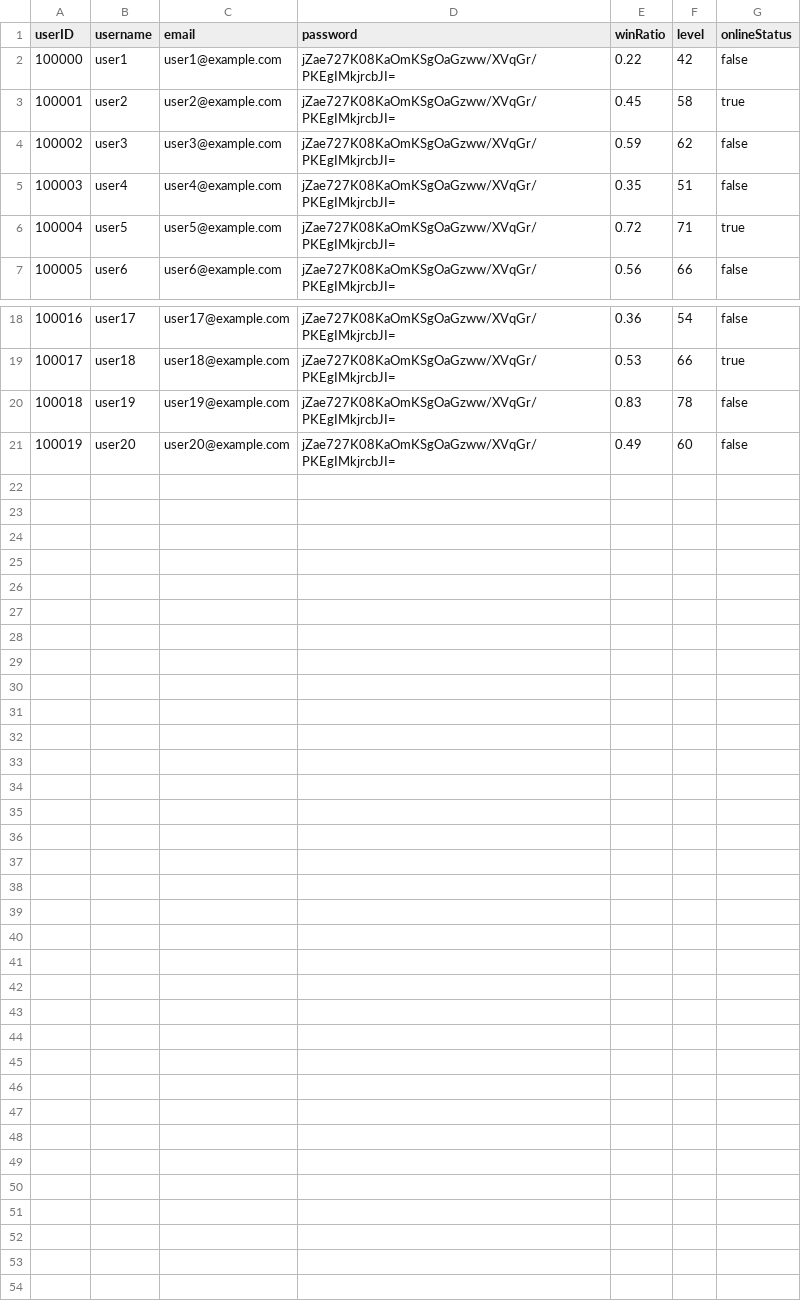
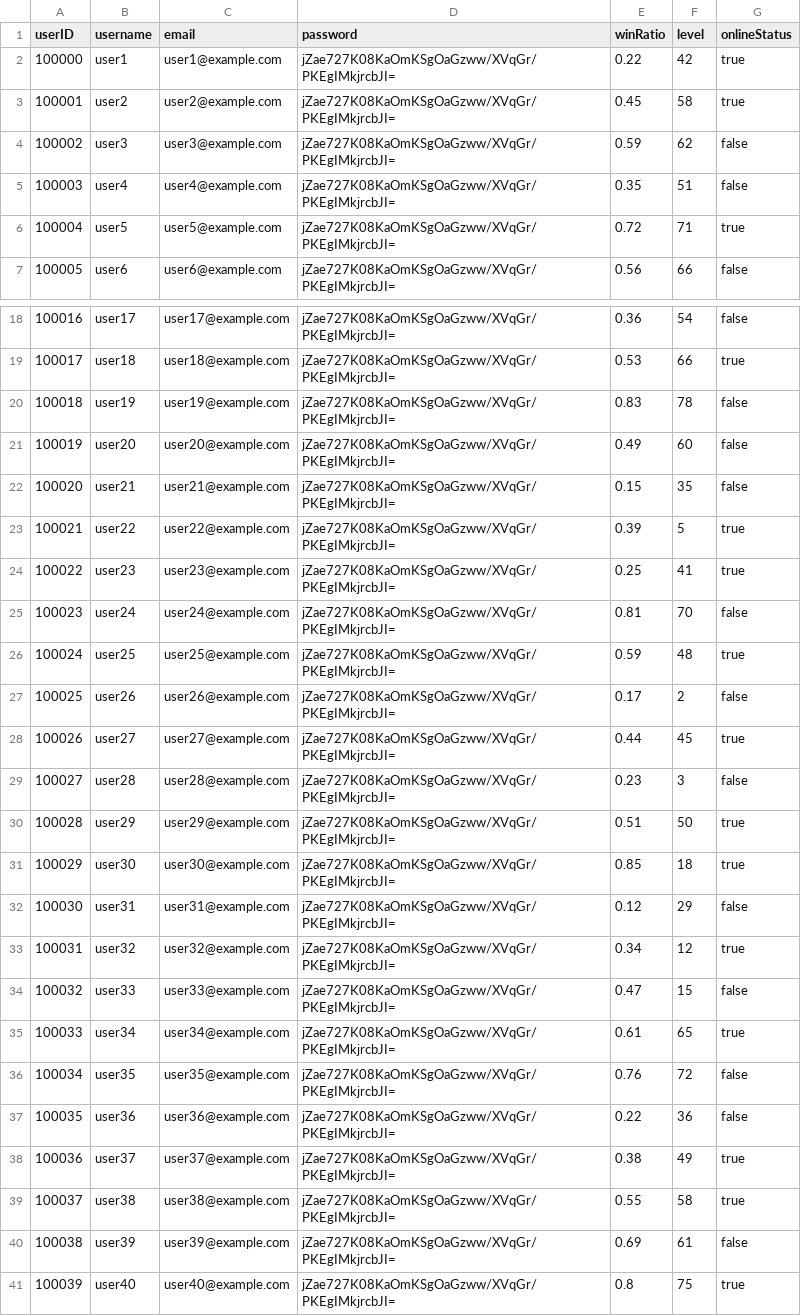
Before and after one commit to SarimEkram/Multiplayer-Board-platform, a CSV file: userdata.csv, drawn as a sheet; only a part is shown, gaps mark what is left out.

Commit message:
updated csv files with more entries

```diff
--- a/userdata.csv
+++ b/userdata.csv
@@ -1,3 +1,3 @@
 userID,username,email,password,winRatio,level,onlineStatus
-100000,user1,user1@example.com,jZae727K08KaOmKSgOaGzww/XVqGr/PKEgIMkjrcbJI=,0.22,42,false
+100000,user1,user1@example.com,jZae727K08KaOmKSgOaGzww/XVqGr/PKEgIMkjrcbJI=,0.22,42,true
 100001,user2,user2@example.com,jZae727K08KaOmKSgOaGzww/XVqGr/PKEgIMkjrcbJI=,0.45,58,true
@@ -21 +21,21 @@ userID,username,email,password,winRatio,level,onlineStatus
 100019,user20,user20@example.com,jZae727K08KaOmKSgOaGzww/XVqGr/PKEgIMkjrcbJI=,0.49,60,false
+100020,user21,user21@example.com,jZae727K08KaOmKSgOaGzww/XVqGr/PKEgIMkjrcbJI=,0.15,35,false
+100021,user22,user22@example.com,jZae727K08KaOmKSgOaGzww/XVqGr/PKEgIMkjrcbJI=,0.39,5,true
+100022,user23,user23@example.com,jZae727K08KaOmKSgOaGzww/XVqGr/PKEgIMkjrcbJI=,0.25,41,true
+100023,user24,user24@example.com,jZae727K08KaOmKSgOaGzww/XVqGr/PKEgIMkjrcbJI=,0.81,70,false
+100024,user25,user25@example.com,jZae727K08KaOmKSgOaGzww/XVqGr/PKEgIMkjrcbJI=,0.59,48,true
+100025,user26,user26@example.com,jZae727K08KaOmKSgOaGzww/XVqGr/PKEgIMkjrcbJI=,0.17,2,false
+100026,user27,user27@example.com,jZae727K08KaOmKSgOaGzww/XVqGr/PKEgIMkjrcbJI=,0.44,45,true
+100027,user28,user28@example.com,jZae727K08KaOmKSgOaGzww/XVqGr/PKEgIMkjrcbJI=,0.23,3,false
+100028,user29,user29@example.com,jZae727K08KaOmKSgOaGzww/XVqGr/PKEgIMkjrcbJI=,0.51,50,true
+100029,user30,user30@example.com,jZae727K08KaOmKSgOaGzww/XVqGr/PKEgIMkjrcbJI=,0.85,18,true
+100030,user31,user31@example.com,jZae727K08KaOmKSgOaGzww/XVqGr/PKEgIMkjrcbJI=,0.12,29,false
+100031,user32,user32@example.com,jZae727K08KaOmKSgOaGzww/XVqGr/PKEgIMkjrcbJI=,0.34,12,true
+100032,user33,user33@example.com,jZae727K08KaOmKSgOaGzww/XVqGr/PKEgIMkjrcbJI=,0.47,15,false
+100033,user34,user34@example.com,jZae727K08KaOmKSgOaGzww/XVqGr/PKEgIMkjrcbJI=,0.61,65,true
+100034,user35,user35@example.com,jZae727K08KaOmKSgOaGzww/XVqGr/PKEgIMkjrcbJI=,0.76,72,false
+100035,user36,user36@example.com,jZae727K08KaOmKSgOaGzww/XVqGr/PKEgIMkjrcbJI=,0.22,36,false
+100036,user37,user37@example.com,jZae727K08KaOmKSgOaGzww/XVqGr/PKEgIMkjrcbJI=,0.38,49,true
+100037,user38,user38@example.com,jZae727K08KaOmKSgOaGzww/XVqGr/PKEgIMkjrcbJI=,0.55,58,true
+100038,user39,user39@example.com,jZae727K08KaOmKSgOaGzww/XVqGr/PKEgIMkjrcbJI=,0.69,61,false
+100039,user40,user40@example.com,jZae727K08KaOmKSgOaGzww/XVqGr/PKEgIMkjrcbJI=,0.8,75,true
```
Also changed, not shown: playerdata.csv.
